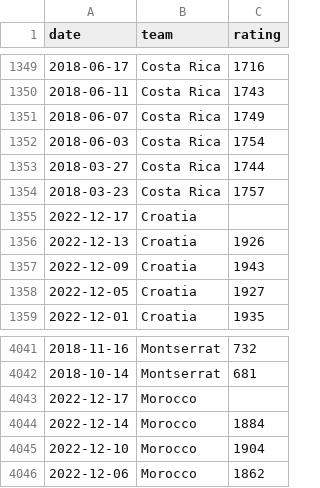
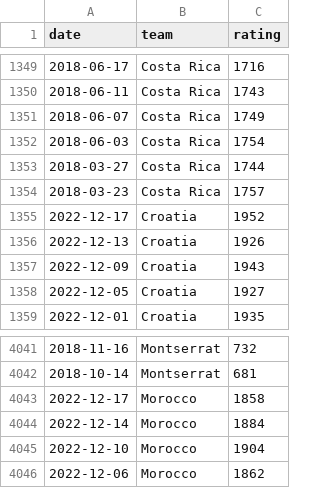
Before and after one commit to araupontones/CariQuiniela, a CSV file: data/3.clean/elo_ratings.csv, drawn as a sheet; only a part is shown, gaps mark what is left out.

```diff
--- a/data/3.clean/elo_ratings.csv
+++ b/data/3.clean/elo_ratings.csv
@@ -1354,3 +1354,3 @@ date,team,rating
 2018-03-23,Costa Rica,1757
-2022-12-17,Croatia,
+2022-12-17,Croatia,1952
 2022-12-13,Croatia,1926
@@ -4042,3 +4042,3 @@ date,team,rating
 2018-10-14,Montserrat,681
-2022-12-17,Morocco,
+2022-12-17,Morocco,1858
 2022-12-14,Morocco,1884
```
Also changed, not shown: data/3.clean/ind_all_matches.csv, data/3.clean/ind_teams_year.csv, 3 other files.
